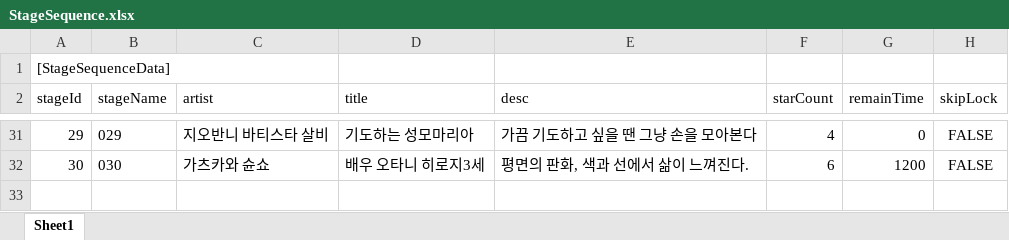
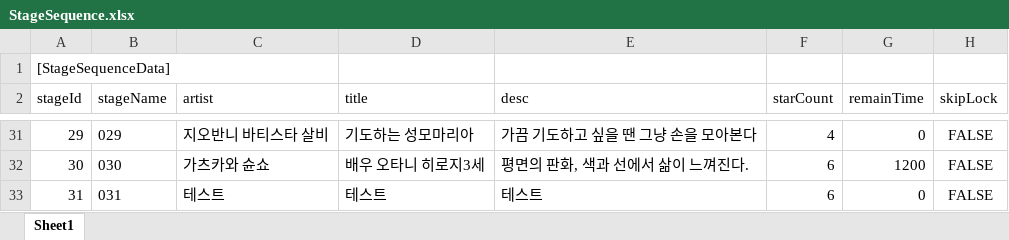
Before and after one commit to gasbank/black, an Excel workbook: Data/StageSequence.xlsx, sheet Sheet1, drawn as a sheet; only a part is shown, gaps mark what is left out; values as stored, in another font and other column widths than the file's, no borders; the diff names each change by its address in the sheet, - before the commit and + after, or states it on an @@ line.

```diff
--- a/Data/StageSequence.xlsx (sheet Sheet1)
+++ b/Data/StageSequence.xlsx (sheet Sheet1)
+row 33: 31 | 031 | 테스트 | 테스트 | 테스트 | 6 | 0 | FALSE
```
Also changed, not shown: 19 other files.
